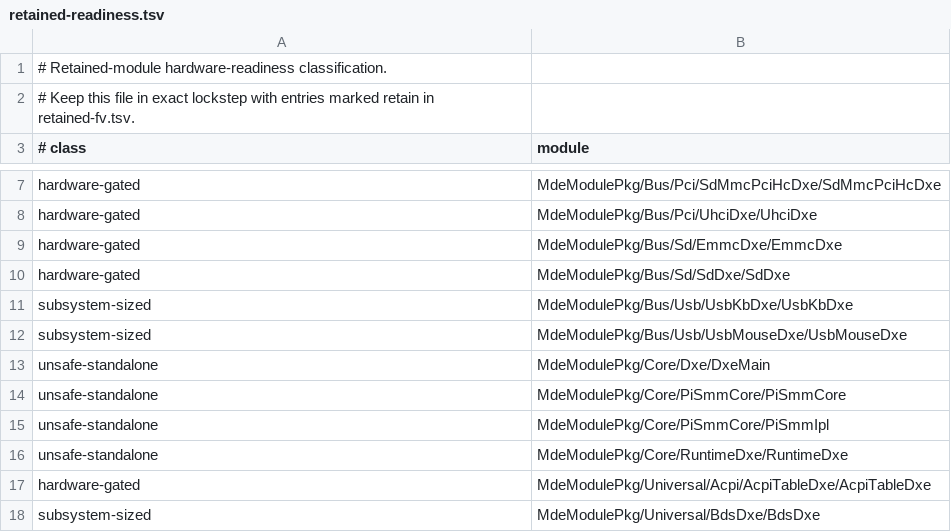
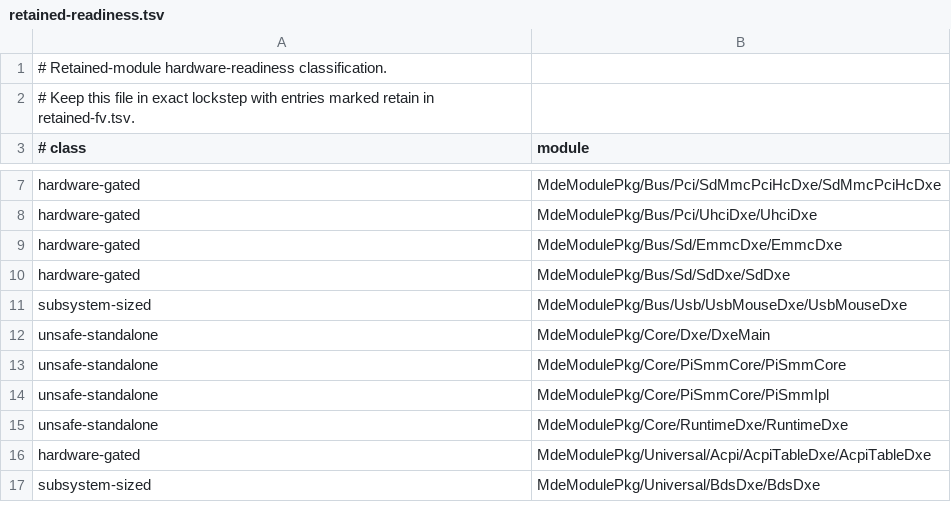
Before and after one commit to StarLabsLtd/edk2, a TSV file: migration/retained-readiness.tsv, drawn as a sheet; only a part is shown, gaps mark what is left out.

Commit message:
usb-keyboard: replace retained firmware module
Signed-off-by: Sean Rhodes <sean@starlabs.systems>

```diff
--- a/migration/retained-readiness.tsv
+++ b/migration/retained-readiness.tsv
@@ -10,3 +10,2 @@ hardware-gated	MdeModulePkg/Bus/Sd/EmmcDxe/EmmcDxe
 hardware-gated	MdeModulePkg/Bus/Sd/SdDxe/SdDxe
-subsystem-sized	MdeModulePkg/Bus/Usb/UsbKbDxe/UsbKbDxe
 subsystem-sized	MdeModulePkg/Bus/Usb/UsbMouseDxe/UsbMouseDxe
```
Also changed, not shown: migration/retained-fv.tsv, 5 other files.
